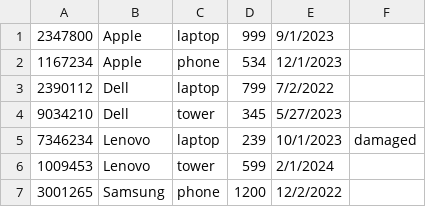
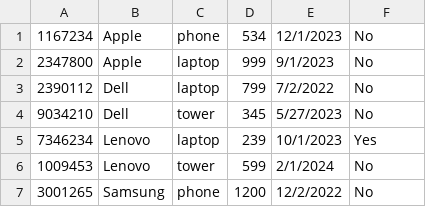
Before and after one commit to BasedMarc/InventorySystem, a CSV file: FinalProject_Part2/FullInventory.csv, drawn as a sheet.

Commit message:
Fixed Project Part 1 Added all items labeled "yes" in damaged field so it caused all files to be incorrect. Fixed the Service date list order.

```diff
--- a/FinalProject_Part2/FullInventory.csv
+++ b/FinalProject_Part2/FullInventory.csv
@@ -1,7 +1,7 @@
-2347800,Apple ,laptop,999,9/1/2023,
-1167234,Apple ,phone,534,12/1/2023,
-2390112,Dell,laptop,799,7/2/2022,
-9034210,Dell,tower,345,5/27/2023,
-7346234,Lenovo,laptop,239,10/1/2023,damaged
-1009453,Lenovo,tower,599,2/1/2024,
-3001265,Samsung,phone,1200,12/2/2022,
+1167234,Apple ,phone,534,12/1/2023,No
+2347800,Apple ,laptop,999,9/1/2023,No
+2390112,Dell,laptop,799,7/2/2022,No
+9034210,Dell,tower,345,5/27/2023,No
+7346234,Lenovo,laptop,239,10/1/2023,Yes
+1009453,Lenovo,tower,599,2/1/2024,No
+3001265,Samsung,phone,1200,12/2/2022,No
```
Also changed, not shown: FinalProject_Part1/FullInventory.csv, 10 other files.
